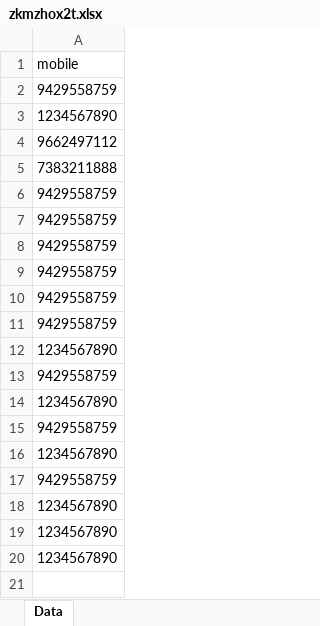
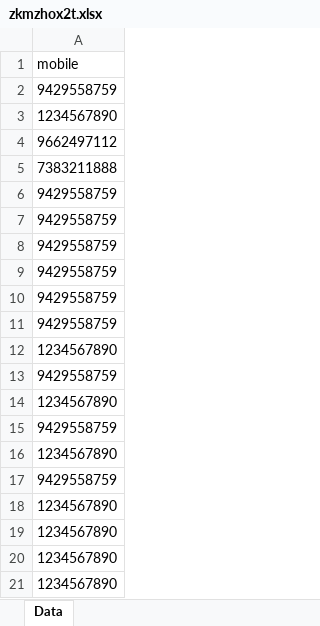
Before and after one commit to hirensojitra/gujarat-api, an Excel workbook: uploads/track/zkmzhox2t.xlsx, sheet Data, drawn as a sheet; values as stored, in another font and other column widths than the file's, no borders; the diff names each change by its address in the sheet, - before the commit and + after, or states it on an @@ line.

```diff
--- a/uploads/track/zkmzhox2t.xlsx (sheet Data)
+++ b/uploads/track/zkmzhox2t.xlsx (sheet Data)
+row 21: 1234567890
```
Also changed, not shown: uploads/track/h7kk0lsao.xlsx, 1 other file.
